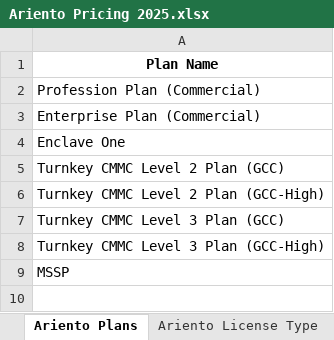
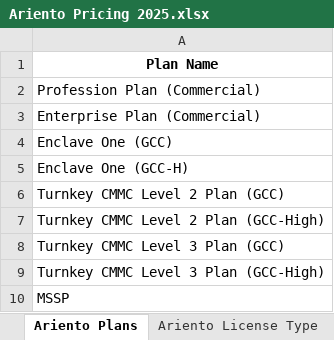
Before and after one commit to Robi-Show/Quote-Tool, an Excel workbook: Ariento Pricing 2025.xlsx, sheet Ariento Plans, drawn as a sheet; values as stored, in another font and other column widths than the file's, no borders; the diff names each change by its address in the sheet, - before the commit and + after, or states it on an @@ line.

Commit message:
Add files via upload
Added Enclave One GCC

```diff
--- a/Ariento Pricing 2025.xlsx (sheet Ariento Plans)
+++ b/Ariento Pricing 2025.xlsx (sheet Ariento Plans)
-A4: Enclave One
+A4: Enclave One (GCC)
+row 5: Enclave One (GCC-H)
```
Also changed, not shown: sheet Microsoft Seat Licenses, sheet Ariento License Type.
